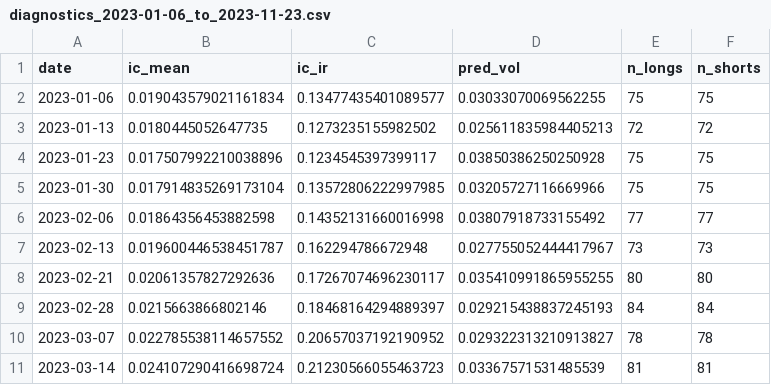
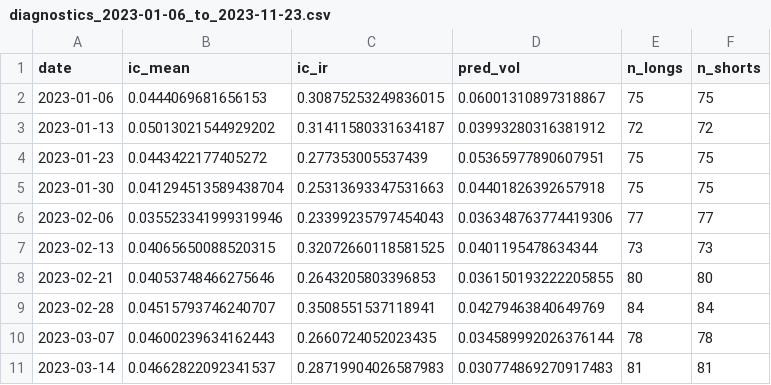
Before and after one commit to Laurier-Fintech/multi-factor-models, a CSV file: backtesting/results/diagnostics_2023-01-06_to_2023-11-23.csv, drawn as a sheet; only a part is shown; the diff covers the shown part only.

```diff
--- a/backtesting/results/diagnostics_2023-01-06_to_2023-11-23.csv
+++ b/backtesting/results/diagnostics_2023-01-06_to_2023-11-23.csv
@@ -1,11 +1,11 @@
 date,ic_mean,ic_ir,pred_vol,n_longs,n_shorts
-2023-01-06,0.019043579021161834,0.13477435401089577,0.03033070069562255,75,75
-2023-01-13,0.0180445052647735,0.1273235155982502,0.025611835984405213,72,72
-2023-01-23,0.017507992210038896,0.1234545397399117,0.03850386250250928,75,75
-2023-01-30,0.017914835269173104,0.13572806222997985,0.03205727116669966,75,75
-2023-02-06,0.01864356453882598,0.14352131660016998,0.03807918733155492,77,77
-2023-02-13,0.019600446538451787,0.162294786672948,0.027755052444417967,73,73
-2023-02-21,0.02061357827292636,0.17267074696230117,0.035410991865955255,80,80
-2023-02-28,0.0215663866802146,0.18468164294889397,0.029215438837245193,84,84
-2023-03-07,0.022785538114657552,0.20657037192190952,0.029322313210913827,78,78
-2023-03-14,0.024107290416698724,0.21230566055463723,0.03367571531485539,81,81
+2023-01-06,0.0444069681656153,0.30875253249836015,0.06001310897318867,75,75
+2023-01-13,0.05013021544929202,0.31411580331634187,0.03993280316381912,72,72
+2023-01-23,0.0443422177405272,0.277353005537439,0.05365977890607951,75,75
+2023-01-30,0.041294513589438704,0.25313693347531663,0.04401826392657918,75,75
+2023-02-06,0.035523341999319946,0.23399235797454043,0.036348763774419306,77,77
+2023-02-13,0.04065650088520315,0.32072660118581525,0.0401195478634344,73,73
+2023-02-21,0.04053748466275646,0.2643205803396853,0.036150193222205855,80,80
+2023-02-28,0.04515793746240707,0.3508551537118941,0.04279463840649769,84,84
+2023-03-07,0.04600239634162443,0.2660724052023435,0.034589992026376144,78,78
+2023-03-14,0.04662822092341537,0.28719904026587983,0.030774869270917483,81,81
```
Also changed, not shown: 105 edited cells elsewhere in this file, backtesting/results/returns_2023-01-06_to_2023-11-23.csv, backtesting/results/weights_2023-01-06_to_2023-11-23.csv, 8 other files.
